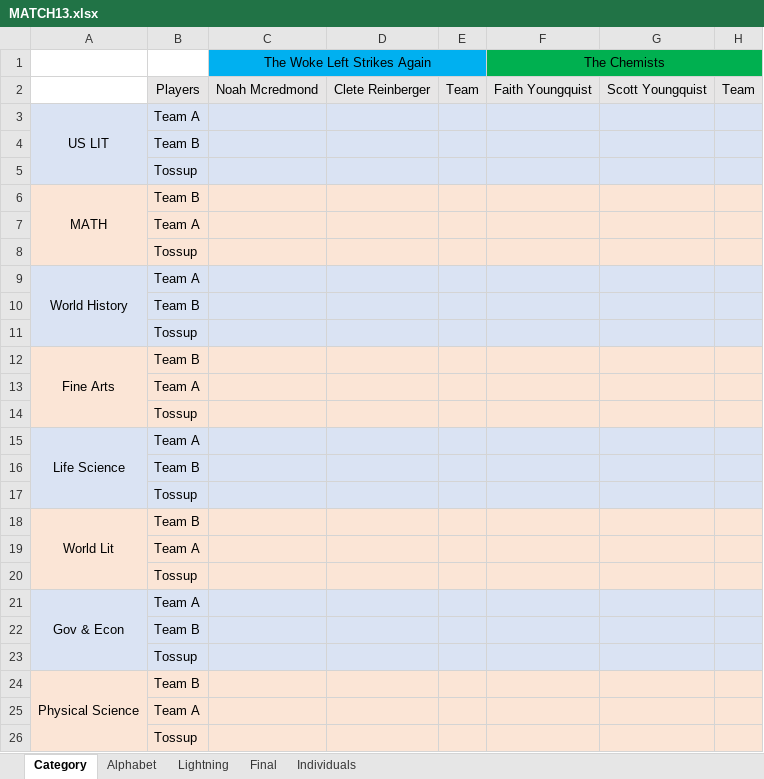
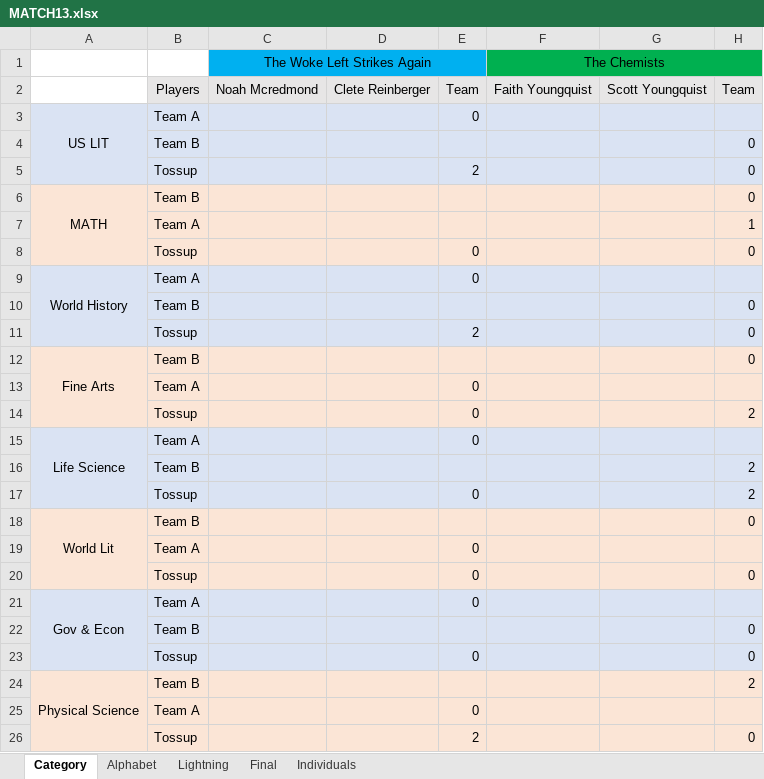
Before and after one commit to CadeReinberger/DUOACHCATT-5-15-21-STATS, an Excel workbook: scoresheets/MATCH13.xlsx, sheet Category, drawn as a sheet; only a part is shown; values as stored, in another font and other column widths than the file's, no borders; removed rows and columns are numbered as before the commit, all else as after; the diff covers the shown part only; the diff names each change by its address in the sheet, - before the commit and + after, or states it on an @@ line.

```diff
--- a/scoresheets/MATCH13.xlsx (sheet Category)
+++ b/scoresheets/MATCH13.xlsx (sheet Category)
-E3: (empty)
+E3: 0
-H4: (empty)
+H4: 0
-row 5:  | Tossup
+row 5:  | Tossup |  |  | 2 |  |  | 0
-H6: (empty)
+H6: 0
-H7: (empty)
+H7: 1
-row 8:  | Tossup
+row 8:  | Tossup |  |  | 0 |  |  | 0
-E9: (empty)
+E9: 0
-H10: (empty)
+H10: 0
-row 11:  | Tossup
+row 11:  | Tossup |  |  | 2 |  |  | 0
-H12: (empty)
+H12: 0
-E13: (empty)
+E13: 0
-row 14:  | Tossup
+row 14:  | Tossup |  |  | 0 |  |  | 2
-E15: (empty)
+E15: 0
-H16: (empty)
+H16: 2
-row 17:  | Tossup
+row 17:  | Tossup |  |  | 0 |  |  | 2
-H18: (empty)
+H18: 0
-E19: (empty)
+E19: 0
-row 20:  | Tossup
+row 20:  | Tossup |  |  | 0 |  |  | 0
-E21: (empty)
+E21: 0
-H22: (empty)
+H22: 0
-row 23:  | Tossup
+row 23:  | Tossup |  |  | 0 |  |  | 0
-H24: (empty)
+H24: 2
-E25: (empty)
+E25: 0
-row 26:  | Tossup
+row 26:  | Tossup |  |  | 2 |  |  | 0
```
Also changed, not shown: 2 added rows, 2 removed rows and 5 edited cells elsewhere in this sheet, sheet Lightning, sheet Individuals, sheet Final, sheet Alphabet, scoresheets/MATCH23.xlsx, scoresheets/MATCH33.xlsx, 1 other file.
